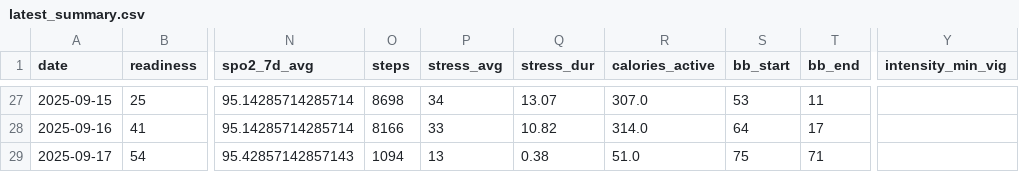
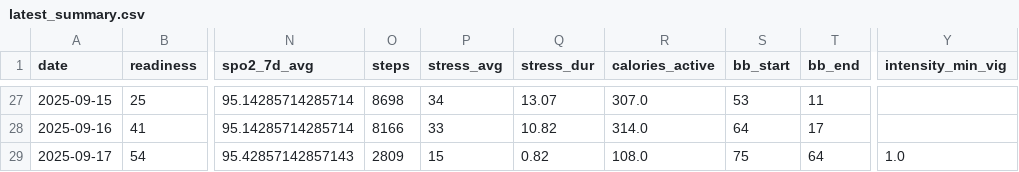
Before and after one commit to tijuanajack/garmin-health-data, a CSV file: latest_summary.csv, drawn as a sheet; only a part is shown, gaps mark what is left out; the diff names each change by its address in the sheet, - before the commit and + after, or states it on an @@ line.

```diff
--- a/latest_summary.csv
+++ b/latest_summary.csv
-O29 (steps): 1094
+O29 (steps): 2809
-P29 (stress_avg): 13
+P29 (stress_avg): 15
-Q29 (stress_dur): 0.38
+Q29 (stress_dur): 0.82
-R29 (calories_active): 51.0
+R29 (calories_active): 108.0
-T29 (bb_end): 71
+T29 (bb_end): 64
-Y29 (intensity_min_vig): (empty)
+Y29 (intensity_min_vig): 1.0
```
